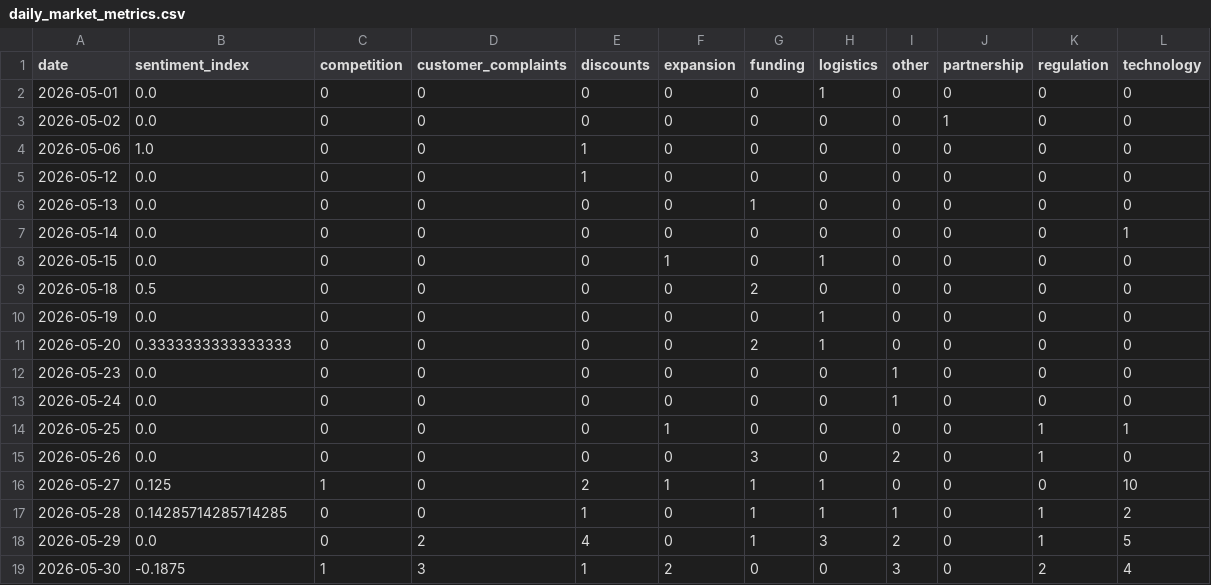
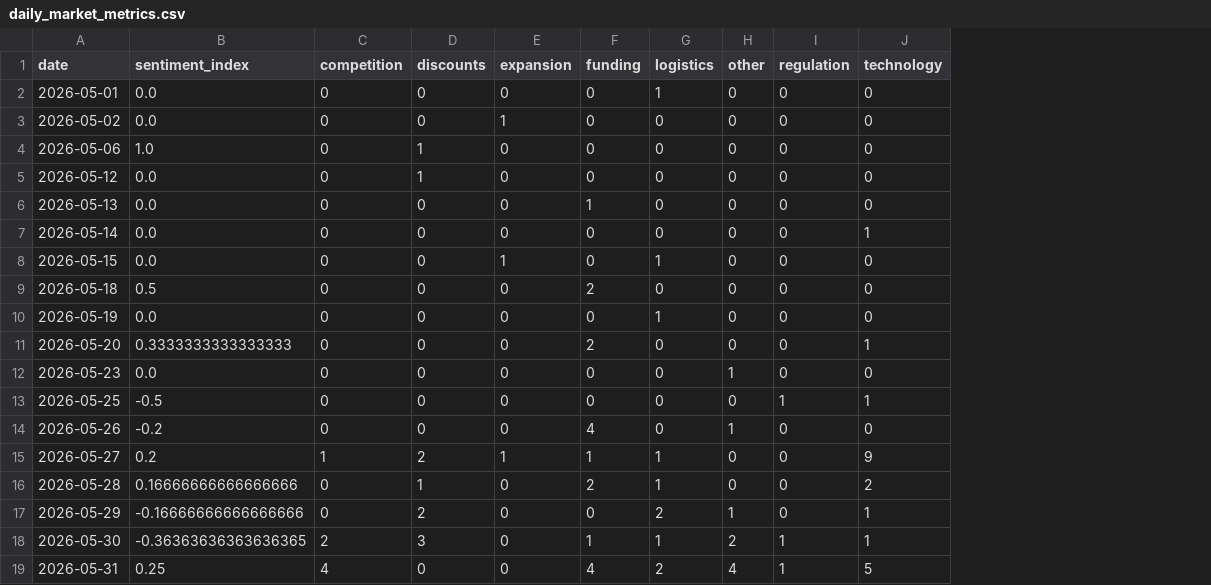
Before and after one commit to 2310Gayatri/AI-Ecommerce-Trend-Forecaster, a CSV file: data/processed/daily_market_metrics.csv, drawn as a sheet; removed rows and columns are numbered as before the commit, all else as after; the diff names each change by its address in the sheet, - before the commit and + after, or states it on an @@ line.

```diff
--- a/data/processed/daily_market_metrics.csv
+++ b/data/processed/daily_market_metrics.csv
-column D (customer_complaints), rows 2-12: all 0; rows 14-19: 0 | 0 | 0 | 0 | 2 | 3
-column J (partnership), rows 2-12: 0 | 1 | 0 | 0 | 0 | 0 | 0 | 0 | 0 | 0 | 0; rows 14-19: all 0
-E3 (expansion): 0
+E3 (expansion): 1
-G11 (logistics): 1
+G11 (logistics): 0
-J11 (technology): 0
+J11 (technology): 1
-row 13: 2026-05-24 | 0.0 | 0 | 0 | 0 | 0 | 0 | 0 | 1 | 0 | 0 | 0
-B13 (sentiment_index): 0.0
+B13 (sentiment_index): -0.5
-E13 (expansion): 1
+E13 (expansion): 0
-B14 (sentiment_index): 0.0
+B14 (sentiment_index): -0.2
-F14 (funding): 3
+F14 (funding): 4
-H14 (other): 2
+H14 (other): 1
-I14 (regulation): 1
+I14 (regulation): 0
-B15 (sentiment_index): 0.125
+B15 (sentiment_index): 0.2
-J15 (technology): 10
+J15 (technology): 9
-B16 (sentiment_index): 0.14285714285714285
+B16 (sentiment_index): 0.16666666666666666
-F16 (funding): 1
+F16 (funding): 2
-H16 (other): 1
+H16 (other): 0
-I16:I17 (regulation): 1
+I16:I17 (regulation): 0
-B17 (sentiment_index): 0.0
+B17 (sentiment_index): -0.16666666666666666
-D17 (discounts): 4
+D17 (discounts): 2
-F17 (funding): 1
+F17 (funding): 0
-G17 (logistics): 3
+G17 (logistics): 2
-H17 (other): 2
+H17 (other): 1
-J17 (technology): 5
+J17 (technology): 1
-B18 (sentiment_index): -0.1875
+B18 (sentiment_index): -0.36363636363636365
-C18 (competition): 1
+C18 (competition): 2
-D18 (discounts): 1
+D18 (discounts): 3
-E18 (expansion): 2
+E18 (expansion): 0
-F18 (funding): 0
+F18 (funding): 1
-G18 (logistics): 0
+G18 (logistics): 1
-H18 (other): 3
+H18 (other): 2
-I18 (regulation): 2
+I18 (regulation): 1
-J18 (technology): 4
+J18 (technology): 1
+row 19: 2026-05-31 | 0.25 | 4 | 0 | 0 | 4 | 2 | 4 | 1 | 5
```
Also changed, not shown: data/processed/brand_daily_metrics.csv, data/processed/market_forecast_history.csv, 1 other file.
